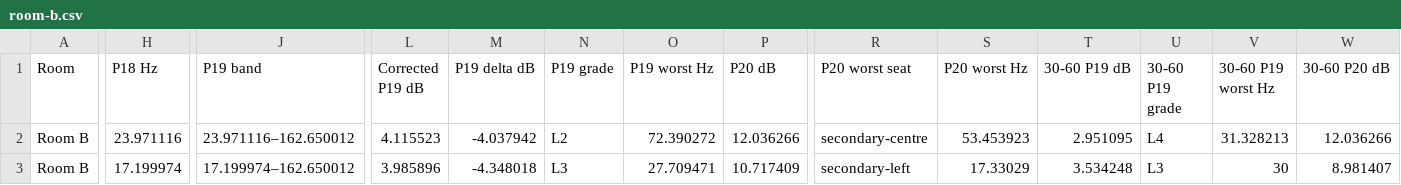
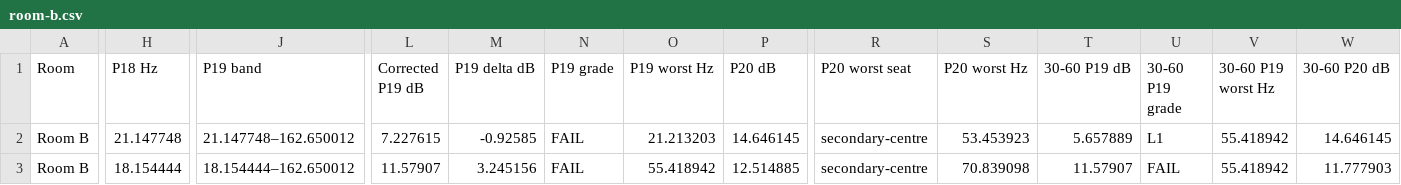
Before and after one commit to paulcummin-blip/soundproof-artcoustic-cinema-designer, a CSV file: experiments/post-fix-p19-validation/room-b.csv, drawn as a sheet; only a part is shown, gaps mark what is left out; the diff covers the shown part only; the diff names each change by its address in the sheet, - before the commit and + after, or states it on an @@ line.

```diff
--- a/experiments/post-fix-p19-validation/room-b.csv
+++ b/experiments/post-fix-p19-validation/room-b.csv
-H2 (P18 Hz): 23.971116
+H2 (P18 Hz): 21.147748
-J2 (P19 band): 23.971116–162.650012
+J2 (P19 band): 21.147748–162.650012
-L2 (Corrected P19 dB): 4.115523
+L2 (Corrected P19 dB): 7.227615
-M2 (P19 delta dB): -4.037942
+M2 (P19 delta dB): -0.92585
-N2 (P19 grade): L2
+N2 (P19 grade): FAIL
-O2 (P19 worst Hz): 72.390272
+O2 (P19 worst Hz): 21.213203
-P2 (P20 dB): 12.036266
+P2 (P20 dB): 14.646145
-T2 (30-60 P19 dB): 2.951095
+T2 (30-60 P19 dB): 5.657889
-U2 (30-60 P19 grade): L4
+U2 (30-60 P19 grade): L1
-V2 (30-60 P19 worst Hz): 31.328213
+V2 (30-60 P19 worst Hz): 55.418942
-W2 (30-60 P20 dB): 12.036266
+W2 (30-60 P20 dB): 14.646145
-H3 (P18 Hz): 17.199974
+H3 (P18 Hz): 18.154444
-J3 (P19 band): 17.199974–162.650012
+J3 (P19 band): 18.154444–162.650012
-L3 (Corrected P19 dB): 3.985896
+L3 (Corrected P19 dB): 11.57907
-M3 (P19 delta dB): -4.348018
+M3 (P19 delta dB): 3.245156
-N3 (P19 grade): L3
+N3 (P19 grade): FAIL
-O3 (P19 worst Hz): 27.709471
+O3 (P19 worst Hz): 55.418942
-P3 (P20 dB): 10.717409
+P3 (P20 dB): 12.514885
-R3 (P20 worst seat): secondary-left
+R3 (P20 worst seat): secondary-centre
-S3 (P20 worst Hz): 17.33029
+S3 (P20 worst Hz): 70.839098
-T3 (30-60 P19 dB): 3.534248
+T3 (30-60 P19 dB): 11.57907
-U3 (30-60 P19 grade): L3
+U3 (30-60 P19 grade): FAIL
-V3 (30-60 P19 worst Hz): 30
+V3 (30-60 P19 worst Hz): 55.418942
-W3 (30-60 P20 dB): 8.981407
+W3 (30-60 P20 dB): 11.777903
```
Also changed, not shown: 41 edited cells elsewhere in this file, 1 other file.
